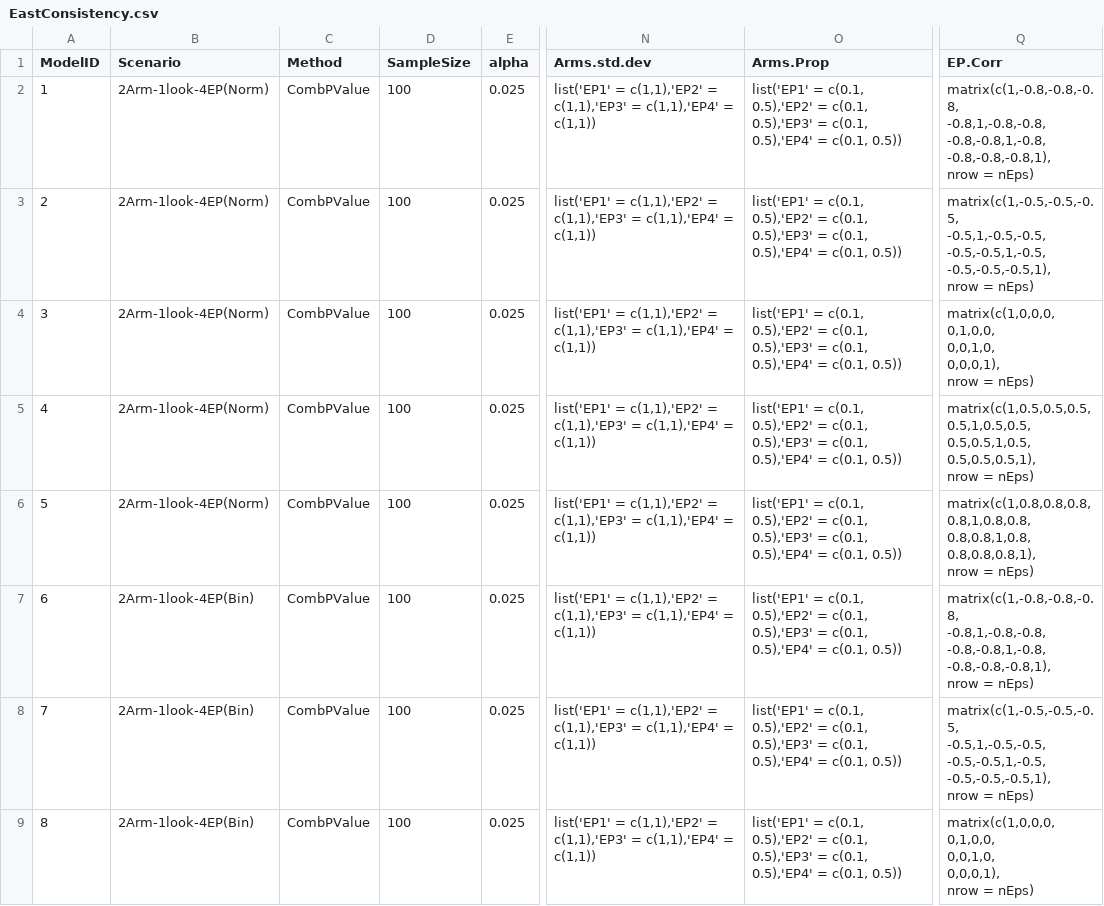
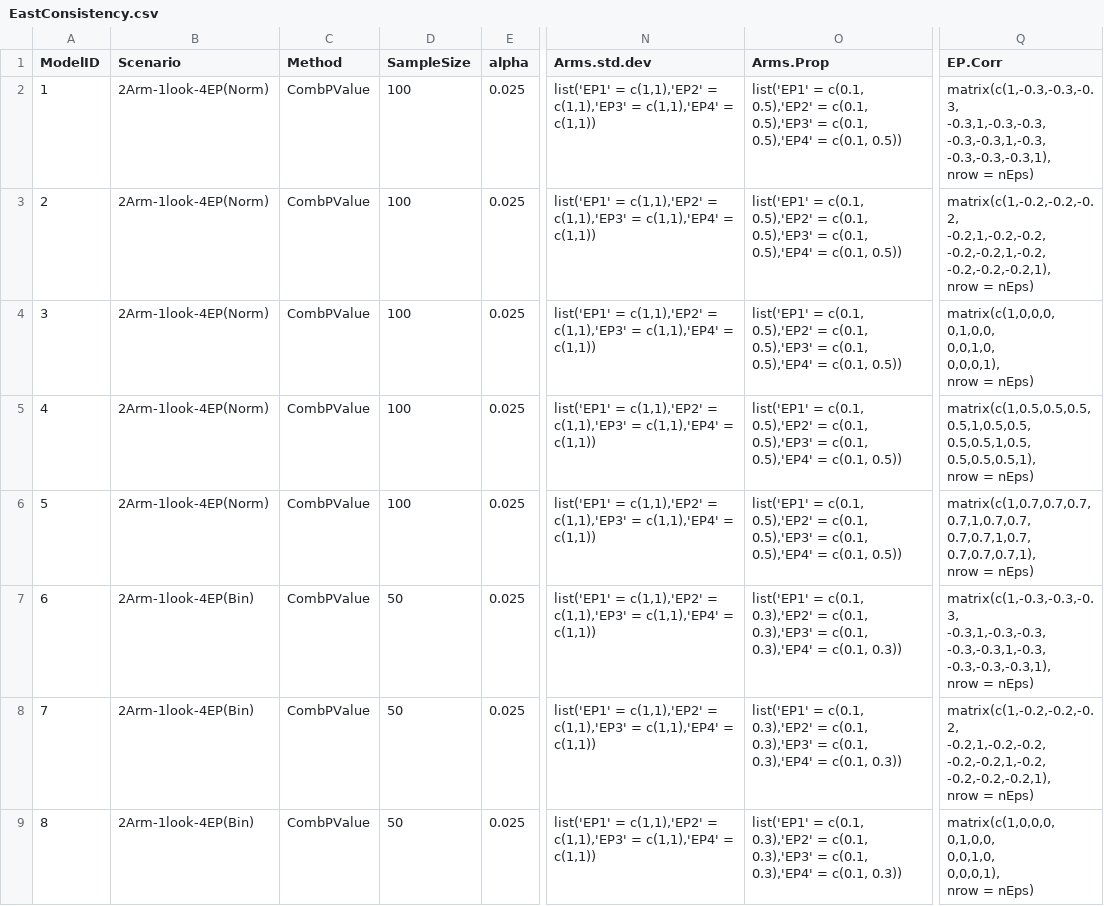
Before and after one commit to Cytel-Inc/AdaptiveGMCP, a CSV file: internalData/TestCases/EastConsistency.csv, drawn as a sheet; only a part is shown, gaps mark what is left out; ↵ is a line break in a cell; the diff covers the shown part only; the diff names each change by its address in the sheet, - before the commit and + after, or states it on an @@ line.

```diff
--- a/internalData/TestCases/EastConsistency.csv
+++ b/internalData/TestCases/EastConsistency.csv
-Q2 (EP.Corr): matrix(c(1,-0.8,-0.8,-0.8, ↵ -0.8,1,-0.8,-0.8, ↵ -0.8,-0.8,1,-0.8, ↵ -0.8,-0.8,-0.8,1), ↵ nrow =…
+Q2 (EP.Corr): matrix(c(1,-0.3,-0.3,-0.3, ↵ -0.3,1,-0.3,-0.3, ↵ -0.3,-0.3,1,-0.3, ↵ -0.3,-0.3,-0.3,1), ↵ nrow =…
-Q3 (EP.Corr): matrix(c(1,-0.5,-0.5,-0.5, ↵ -0.5,1,-0.5,-0.5, ↵ -0.5,-0.5,1,-0.5, ↵ -0.5,-0.5,-0.5,1), ↵ nrow =…
+Q3 (EP.Corr): matrix(c(1,-0.2,-0.2,-0.2, ↵ -0.2,1,-0.2,-0.2, ↵ -0.2,-0.2,1,-0.2, ↵ -0.2,-0.2,-0.2,1), ↵ nrow =…
-Q6 (EP.Corr): matrix(c(1,0.8,0.8,0.8, ↵ 0.8,1,0.8,0.8, ↵ 0.8,0.8,1,0.8, ↵ 0.8,0.8,0.8,1), ↵ nrow =…
+Q6 (EP.Corr): matrix(c(1,0.7,0.7,0.7, ↵ 0.7,1,0.7,0.7, ↵ 0.7,0.7,1,0.7, ↵ 0.7,0.7,0.7,1), ↵ nrow =…
-D7:D9 (SampleSize): 100
+D7:D9 (SampleSize): 50
-O7:O9 (Arms.Prop): …= c(0.1, 0.5),'EP2' = c(0.1, 0.5),'EP3' = c(0.1, 0.5),'EP4' = c(0.1, 0.5))
+O7:O9 (Arms.Prop): …= c(0.1, 0.3),'EP2' = c(0.1, 0.3),'EP3' = c(0.1, 0.3),'EP4' = c(0.1, 0.3))
-Q7 (EP.Corr): matrix(c(1,-0.8,-0.8,-0.8, ↵ -0.8,1,-0.8,-0.8, ↵ -0.8,-0.8,1,-0.8, ↵ -0.8,-0.8,-0.8,1), ↵ nrow =…
+Q7 (EP.Corr): matrix(c(1,-0.3,-0.3,-0.3, ↵ -0.3,1,-0.3,-0.3, ↵ -0.3,-0.3,1,-0.3, ↵ -0.3,-0.3,-0.3,1), ↵ nrow =…
-Q8 (EP.Corr): matrix(c(1,-0.5,-0.5,-0.5, ↵ -0.5,1,-0.5,-0.5, ↵ -0.5,-0.5,1,-0.5, ↵ -0.5,-0.5,-0.5,1), ↵ nrow =…
+Q8 (EP.Corr): matrix(c(1,-0.2,-0.2,-0.2, ↵ -0.2,1,-0.2,-0.2, ↵ -0.2,-0.2,1,-0.2, ↵ -0.2,-0.2,-0.2,1), ↵ nrow =…
```
Also changed, not shown: 23 edited cells elsewhere in this file, 58 other files.
